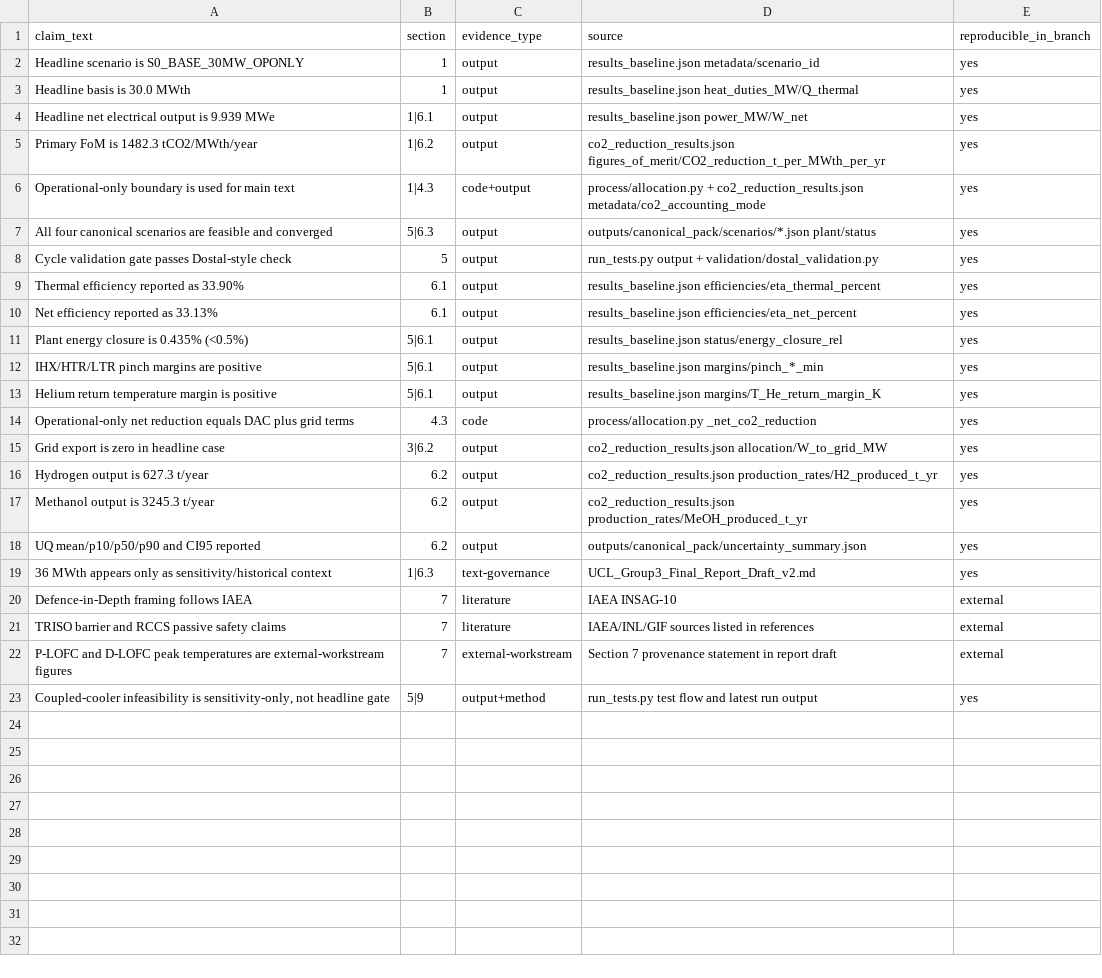
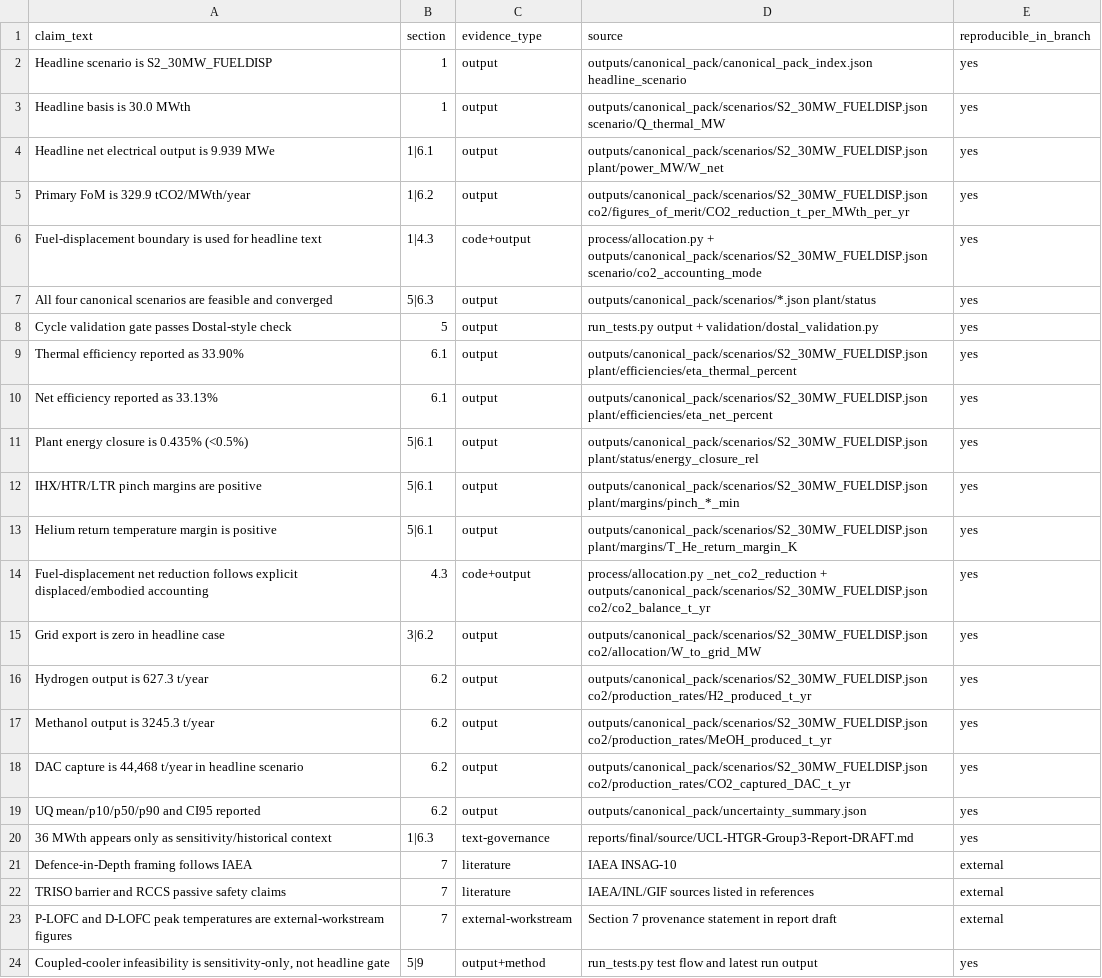
Before and after one commit to n0ssy/htgr-stage2-sco2-plant-model, a CSV file: reports/final/qa/claim_to_evidence_table.csv, drawn as a sheet.

Commit message:
Align final report and QA pack with S2 fuel_displacement headline

```diff
--- a/reports/final/qa/claim_to_evidence_table.csv
+++ b/reports/final/qa/claim_to_evidence_table.csv
@@ -1,20 +1,21 @@
 claim_text,section,evidence_type,source,reproducible_in_branch
-"Headline scenario is S0_BASE_30MW_OPONLY",1,output,results_baseline.json metadata/scenario_id,yes
-"Headline basis is 30.0 MWth",1,output,results_baseline.json heat_duties_MW/Q_thermal,yes
-"Headline net electrical output is 9.939 MWe",1|6.1,output,results_baseline.json power_MW/W_net,yes
-"Primary FoM is 1482.3 tCO2/MWth/year",1|6.2,output,co2_reduction_results.json figures_of_merit/CO2_reduction_t_per_MWth_per_yr,yes
-"Operational-only boundary is used for main text",1|4.3,code+output,process/allocation.py + co2_reduction_results.json metadata/co2_accounting_mode,yes
+"Headline scenario is S2_30MW_FUELDISP",1,output,outputs/canonical_pack/canonical_pack_index.json headline_scenario,yes
+"Headline basis is 30.0 MWth",1,output,outputs/canonical_pack/scenarios/S2_30MW_FUELDISP.json scenario/Q_thermal_MW,yes
+"Headline net electrical output is 9.939 MWe",1|6.1,output,outputs/canonical_pack/scenarios/S2_30MW_FUELDISP.json plant/power_MW/W_net,yes
+"Primary FoM is 329.9 tCO2/MWth/year",1|6.2,output,outputs/canonical_pack/scenarios/S2_30MW_FUELDISP.json co2/figures_of_merit/CO2_reduction_t_per_MWth_per_yr,yes
+"Fuel-displacement boundary is used for headline text",1|4.3,code+output,process/allocation.py + outputs/canonical_pack/scenarios/S2_30MW_FUELDISP.json scenario/co2_accounting_mode,yes
 "All four canonical scenarios are feasible and converged",5|6.3,output,outputs/canonical_pack/scenarios/*.json plant/status,yes
 "Cycle validation gate passes Dostal-style check",5,output,run_tests.py output + validation/dostal_validation.py,yes
-"Thermal efficiency reported as 33.90%",6.1,output,results_baseline.json efficiencies/eta_thermal_percent,yes
-"Net efficiency reported as 33.13%",6.1,output,results_baseline.json efficiencies/eta_net_percent,yes
-"Plant energy closure is 0.435% (<0.5%)",5|6.1,output,results_baseline.json status/energy_closure_rel,yes
-"IHX/HTR/LTR pinch margins are positive",5|6.1,output,results_baseline.json margins/pinch_*_min,yes
-"Helium return temperature margin is positive",5|6.1,output,results_baseline.json margins/T_He_return_margin_K,yes
-"Operational-only net reduction equals DAC plus grid terms",4.3,code,process/allocation.py _net_co2_reduction,yes
-"Grid export is zero in headline case",3|6.2,output,co2_reduction_results.json allocation/W_to_grid_MW,yes
-"Hydrogen output is 627.3 t/year",6.2,output,co2_reduction_results.json production_rates/H2_produced_t_yr,yes
-"Methanol output is 3245.3 t/year",6.2,output,co2_reduction_results.json production_rates/MeOH_produced_t_yr,yes
+"Thermal efficiency reported as 33.90%",6.1,output,outputs/canonical_pack/scenarios/S2_30MW_FUELDISP.json plant/efficiencies/eta_thermal_percent,yes
+"Net efficiency reported as 33.13%",6.1,output,outputs/canonical_pack/scenarios/S2_30MW_FUELDISP.json plant/efficiencies/eta_net_percent,yes
+"Plant energy closure is 0.435% (<0.5%)",5|6.1,output,outputs/canonical_pack/scenarios/S2_30MW_FUELDISP.json plant/status/energy_closure_rel,yes
+"IHX/HTR/LTR pinch margins are positive",5|6.1,output,outputs/canonical_pack/scenarios/S2_30MW_FUELDISP.json plant/margins/pinch_*_min,yes
+"Helium return temperature margin is positive",5|6.1,output,outputs/canonical_pack/scenarios/S2_30MW_FUELDISP.json plant/margins/T_He_return_margin_K,yes
+"Fuel-displacement net reduction follows explicit displaced/embodied accounting",4.3,code+output,process/allocation.py _net_co2_reduction + outputs/canonical_pack/scenarios/S2_30MW_FUELDISP.json co2/co2_balance_t_yr,yes
+"Grid export is zero in headline case",3|6.2,output,outputs/canonical_pack/scenarios/S2_30MW_FUELDISP.json co2/allocation/W_to_grid_MW,yes
+"Hydrogen output is 627.3 t/year",6.2,output,outputs/canonical_pack/scenarios/S2_30MW_FUELDISP.json co2/production_rates/H2_produced_t_yr,yes
+"Methanol output is 3245.3 t/year",6.2,output,outputs/canonical_pack/scenarios/S2_30MW_FUELDISP.json co2/production_rates/MeOH_produced_t_yr,yes
+"DAC capture is 44,468 t/year in headline scenario",6.2,output,outputs/canonical_pack/scenarios/S2_30MW_FUELDISP.json co2/production_rates/CO2_captured_DAC_t_yr,yes
 "UQ mean/p10/p50/p90 and CI95 reported",6.2,output,outputs/canonical_pack/uncertainty_summary.json,yes
-"36 MWth appears only as sensitivity/historical context",1|6.3,text-governance,UCL_Group3_Final_Report_Draft_v2.md,yes
+"36 MWth appears only as sensitivity/historical context",1|6.3,text-governance,reports/final/source/UCL-HTGR-Group3-Report-DRAFT.md,yes
 "Defence-in-Depth framing follows IAEA",7,literature,IAEA INSAG-10,external
```
Also changed, not shown: reports/final/qa/numbers_lock_table.csv, 29 other files.
